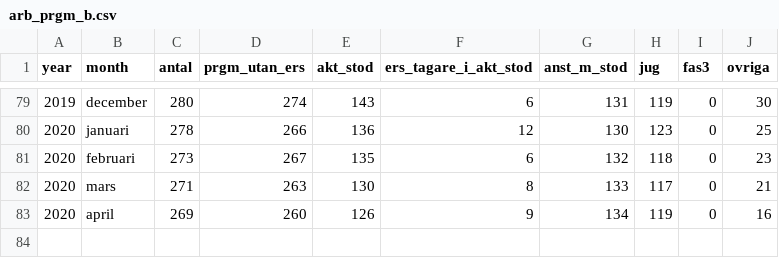
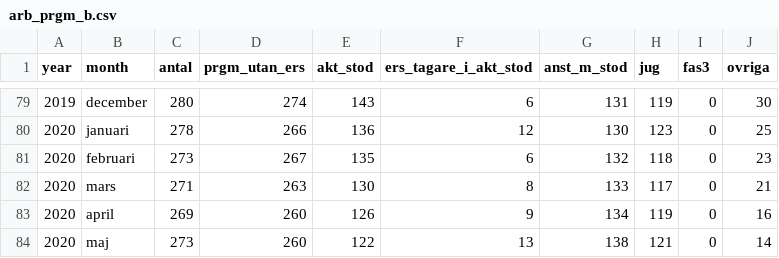
Before and after one commit to MansMeg/DIK_analys, a CSV file: Data/arb_prgm_b.csv, drawn as a sheet; only a part is shown, gaps mark what is left out; the diff names each change by its address in the sheet, - before the commit and + after, or states it on an @@ line.

```diff
--- a/Data/arb_prgm_b.csv
+++ b/Data/arb_prgm_b.csv
+row 84: 2020 | maj | 273 | 260 | 122 | 13 | 138 | 121 | 0 | 14
```
Also changed, not shown: Data/arb_prgm_a.csv, Data/ers_by_age.csv, 6 other files.
